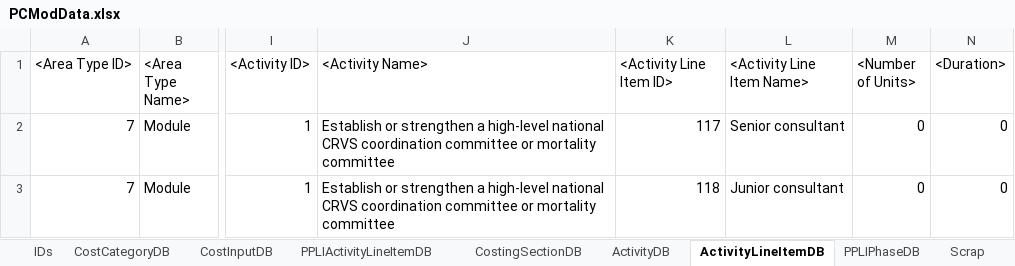
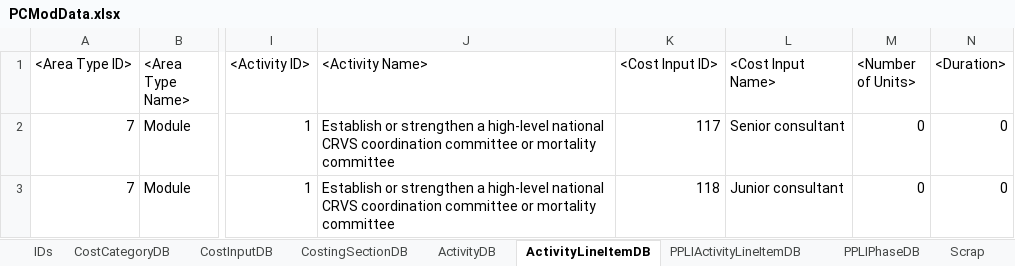
Before and after one commit to AvenirHealth-org/SpectrumWebDefaultData, an Excel workbook: SourceData/programmecosting/PCModData.xlsx, sheet ActivityLineItemDB, drawn as a sheet; only a part is shown, gaps mark what is left out; values as stored, in another font and other column widths than the file's, no borders; the diff names each change by its address in the sheet, - before the commit and + after, or states it on an @@ line.

```diff
--- a/SourceData/programmecosting/PCModData.xlsx (sheet ActivityLineItemDB)
+++ b/SourceData/programmecosting/PCModData.xlsx (sheet ActivityLineItemDB)
@@ sheet tab order changed: IDs | CostCategoryDB | CostInputDB | CostingSectionDB | ActivityDB | ActivityLineItemDB | PPLIActivityLineItemDB | PPLIPhaseDB | Scrap @@
-K1: <Activity Line Item ID>
+K1: <Cost Input ID>
-L1: <Activity Line Item Name>
+L1: <Cost Input Name>
```
Also changed, not shown: sheet PPLIActivityLineItemDB, 6 other files.
